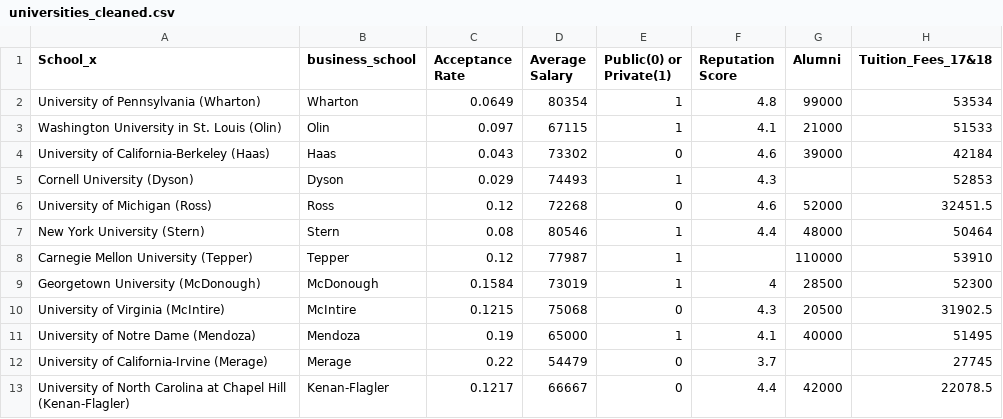
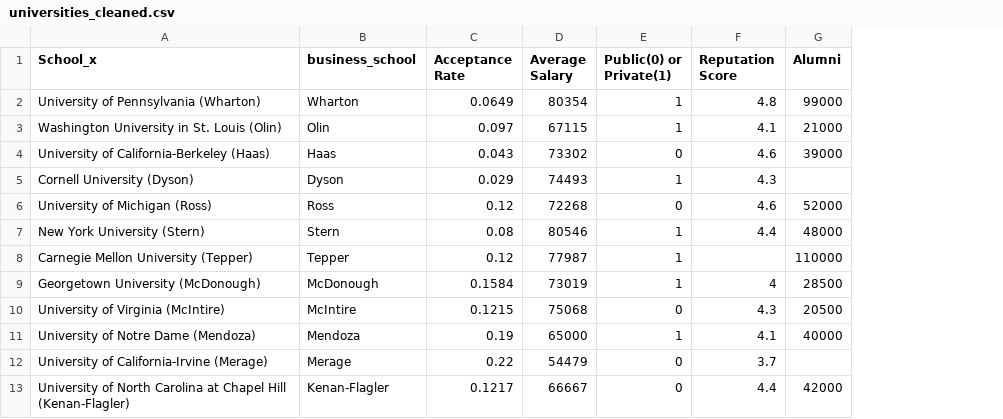
Before and after one commit to MawadaMF/DSO510, a CSV file: universities_cleaned.csv, drawn as a sheet; only a part is shown; the diff names each change by its address in the sheet, - before the commit and + after, or states it on an @@ line.

Commit message:
Revert "Added tuition"
This reverts commit c92635e2ebb8c73653f160c2922bd6112fcd1f06.

```diff
--- a/universities_cleaned.csv
+++ b/universities_cleaned.csv
-column H (Tuition_Fees_17&18), rows 2-13: 53534 | 51533 | 42184 | 52853 | 32451.5 | 50464 | 53910 | 52300 | 31902.5 | 51495 | 27745 | 22078.5
```
Also changed, not shown: 2 other files.
